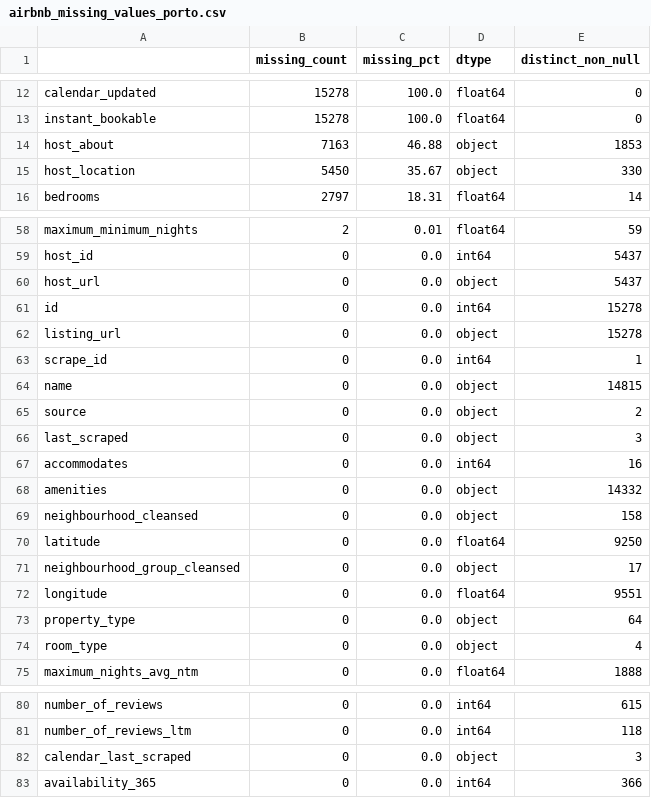
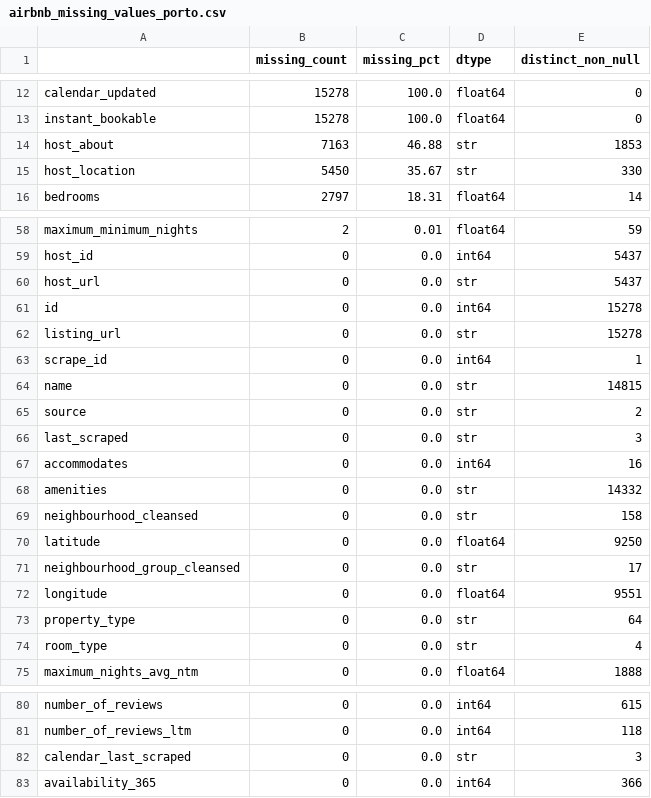
Before and after one commit to tomasestevess/PRI_projeto, a CSV file: analysis/tables/airbnb_missing_values_porto.csv, drawn as a sheet; only a part is shown, gaps mark what is left out; the diff covers the shown part only.

```diff
--- a/analysis/tables/airbnb_missing_values_porto.csv
+++ b/analysis/tables/airbnb_missing_values_porto.csv
@@ -13,4 +13,4 @@ calendar_updated,15278,100.0,float64,0
 instant_bookable,15278,100.0,float64,0
-host_about,7163,46.88,object,1853
-host_location,5450,35.67,object,330
+host_about,7163,46.88,str,1853
+host_location,5450,35.67,str,330
 bedrooms,2797,18.31,float64,14
@@ -59,17 +59,17 @@ maximum_minimum_nights,2,0.01,float64,59
 host_id,0,0.0,int64,5437
-host_url,0,0.0,object,5437
+host_url,0,0.0,str,5437
 id,0,0.0,int64,15278
-listing_url,0,0.0,object,15278
+listing_url,0,0.0,str,15278
 scrape_id,0,0.0,int64,1
-name,0,0.0,object,14815
-source,0,0.0,object,2
-last_scraped,0,0.0,object,3
+name,0,0.0,str,14815
+source,0,0.0,str,2
+last_scraped,0,0.0,str,3
 accommodates,0,0.0,int64,16
-amenities,0,0.0,object,14332
-neighbourhood_cleansed,0,0.0,object,158
+amenities,0,0.0,str,14332
+neighbourhood_cleansed,0,0.0,str,158
 latitude,0,0.0,float64,9250
-neighbourhood_group_cleansed,0,0.0,object,17
+neighbourhood_group_cleansed,0,0.0,str,17
 longitude,0,0.0,float64,9551
-property_type,0,0.0,object,64
-room_type,0,0.0,object,4
+property_type,0,0.0,str,64
+room_type,0,0.0,str,4
 maximum_nights_avg_ntm,0,0.0,float64,1888
@@ -81,3 +81,3 @@ number_of_reviews,0,0.0,int64,615
 number_of_reviews_ltm,0,0.0,int64,118
-calendar_last_scraped,0,0.0,object,3
+calendar_last_scraped,0,0.0,str,3
 availability_365,0,0.0,int64,366
```
Also changed, not shown: 17 edited cells elsewhere in this file, analysis/tables/airbnb_missing_values_lisboa.csv, analysis/tables/airbnb_review_metrics.csv, 50 other files.
